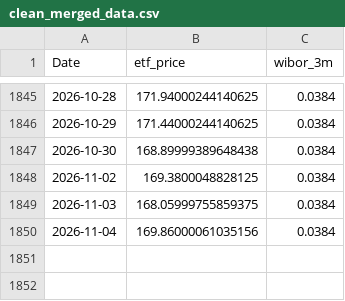
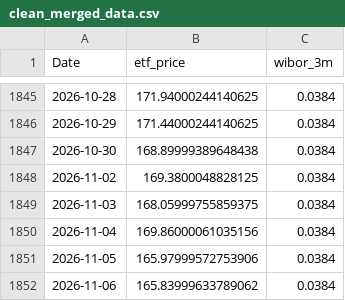
Before and after one commit to ZuziaBizan/mortgage-vs-etf-pipeline, a CSV file: data/clean_merged_data.csv, drawn as a sheet; only a part is shown, gaps mark what is left out.

```diff
--- a/data/clean_merged_data.csv
+++ b/data/clean_merged_data.csv
@@ -1850 +1850,3 @@ Date,etf_price,wibor_3m
 2026-11-04,169.86000061035156,0.0384
+2026-11-05,165.97999572753906,0.0384
+2026-11-06,165.83999633789062,0.0384
```
